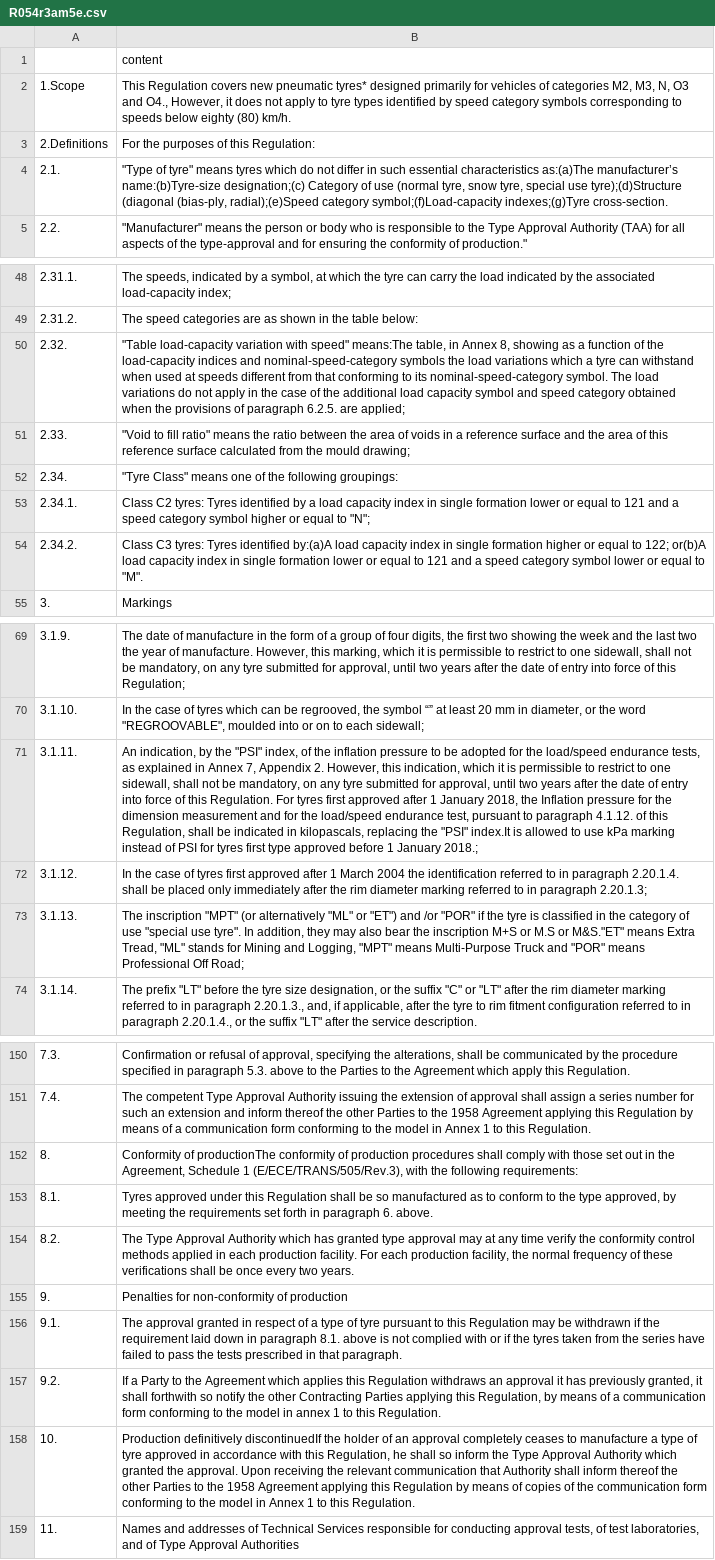
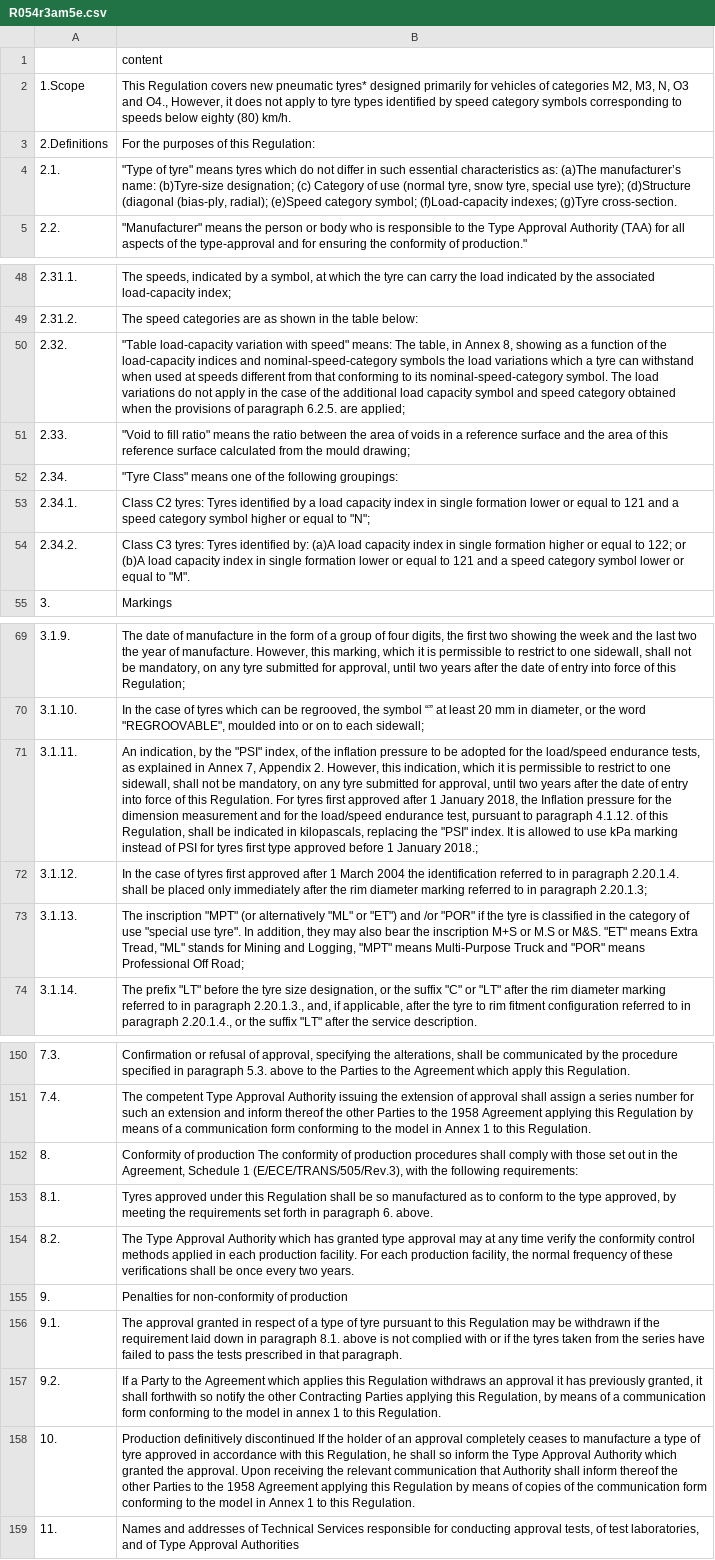
Before and after one commit to KENJI-JIN/diff_check, a CSV file: R054r3am5e.csv, drawn as a sheet; only a part is shown, gaps mark what is left out; the diff covers the shown part only; the diff names each change by its address in the sheet, - before the commit and + after, or states it on an @@ line.

```diff
--- a/R054r3am5e.csv
+++ b/R054r3am5e.csv
-B4: …essential characteristics as:(a)The manufacturer’s name:(b)Tyre-size designation;(c) Category of use (normal tyre, snow tyre, special use tyre);(d)Structure (diagonal (bias-ply, radial);(e)Speed category symbol;(f)Load-capacity indexes;(g)Tyre cross-section.
+B4: …essential characteristics as: (a)The manufacturer’s name: (b)Tyre-size designation; (c) Category of use (normal tyre, snow tyre, special use tyre); (d)Structure (diagonal (bias-ply, radial); (e)Speed category symbol; (f)Load-capacity indexes; (g)Tyre cross-section.
-B50: …with speed" means:The table, in…
+B50: …with speed" means: The table, in…
-B54: …Tyres identified by:(a)A load capacity index in single formation higher or equal to 122; or(b)A load capacity…
+B54: …Tyres identified by: (a)A load capacity index in single formation higher or equal to 122; or (b)A load capacity…
-B71: …the "PSI" index.It is allowed…
+B71: …the "PSI" index. It is allowed…
-B73: …M.S or M&S."ET" means Extra…
+B73: …M.S or M&S. "ET" means Extra…
-B152: Conformity of productionThe conformity of…
+B152: Conformity of production The conformity of…
-B158: Production definitively discontinuedIf the holder…
+B158: Production definitively discontinued If the holder…
```
Also changed, not shown: 11 edited cells elsewhere in this file.
